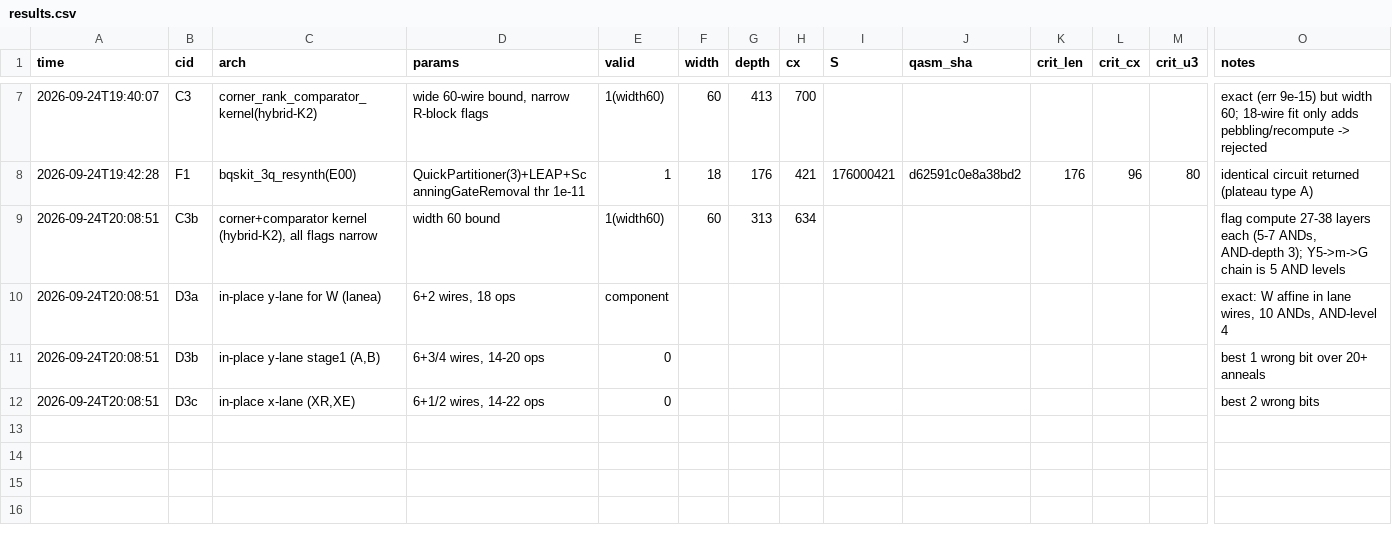
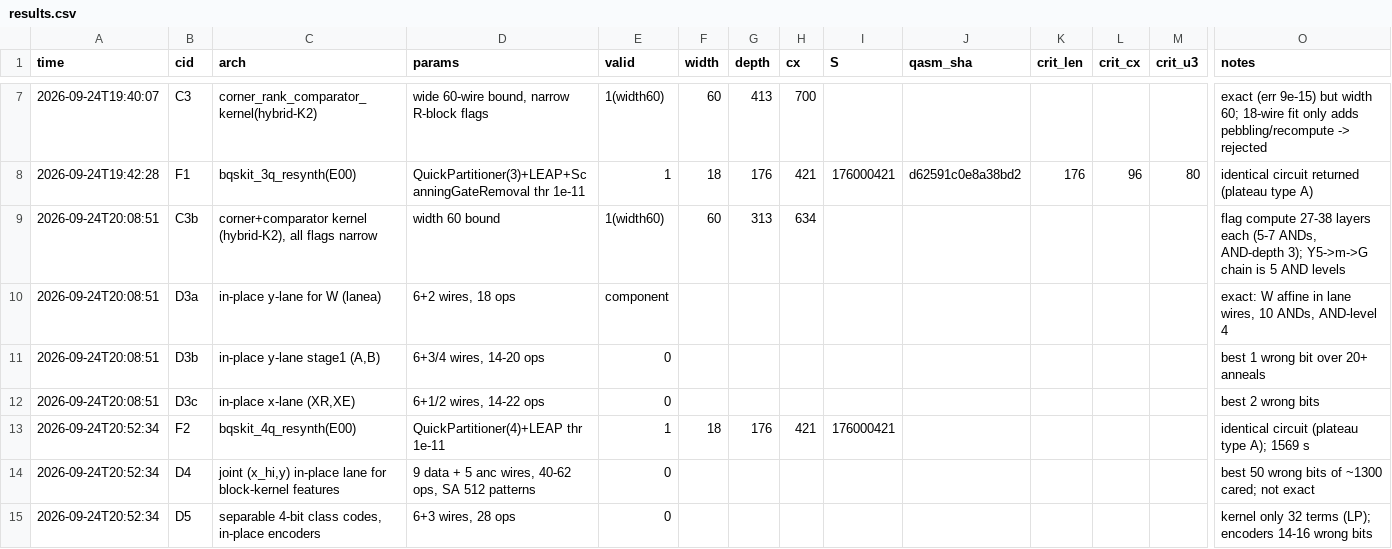
Before and after one commit to Jayaudaykmar26589/classiq-codex, a CSV file: arch_search/results.csv, drawn as a sheet; only a part is shown, gaps mark what is left out; rows hold the shown columns only; the diff names each change by its address in the sheet, - before the commit and + after, or states it on an @@ line.

```diff
--- a/arch_search/results.csv
+++ b/arch_search/results.csv
+row 13: 2026-09-24T20:52:34 | F2 | bqskit_4q_resynth(E00) | QuickPartitioner(4)+LEAP thr 1e-11 | 1 | 18 | 176 | 421 | 176000421 |  |  |  |  | identical circuit (plateau type A); 1569 s
+row 14: 2026-09-24T20:52:34 | D4 | joint (x_hi,y) in-place lane for block-kernel features | 9 data + 5 anc wires, 40-62 ops, SA 512 patterns | 0 |  |  |  |  |  |  |  |  | best 50 wrong bits of ~1300 cared; not exact
+row 15: 2026-09-24T20:52:34 | D5 | separable 4-bit class codes, in-place encoders | 6+3 wires, 28 ops | 0 |  |  |  |  |  |  |  |  | kernel only 32 terms (LP); encoders 14-16 wrong bits
```
Also changed, not shown: 2 other files.
